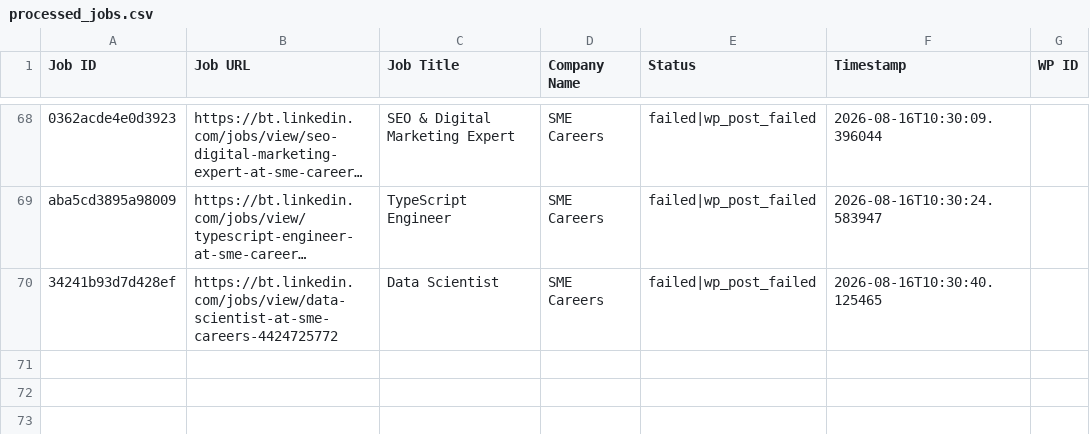
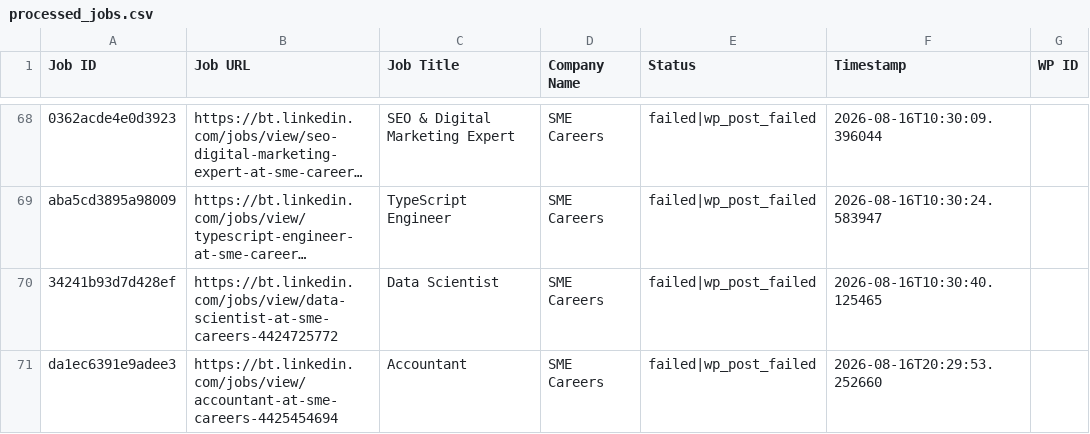
Before and after one commit to innovationinc2000/bt, a CSV file: processed_jobs.csv, drawn as a sheet; only a part is shown, gaps mark what is left out; long unchanged cells end in …; the diff names each change by its address in the sheet, - before the commit and + after, or states it on an @@ line.

```diff
--- a/processed_jobs.csv
+++ b/processed_jobs.csv
+row 71: da1ec6391e9adee3 | https://bt.linkedin.com/jobs/view/accountant-at-sme-careers-4425454694 | Accountant | SME Careers | failed|wp_post_failed | 2026-08-16T20:29:53.252660
```
